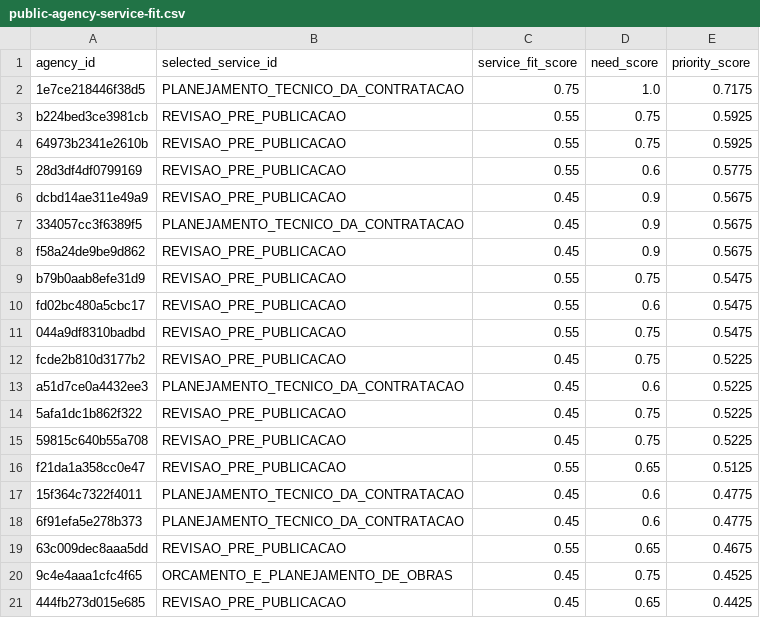
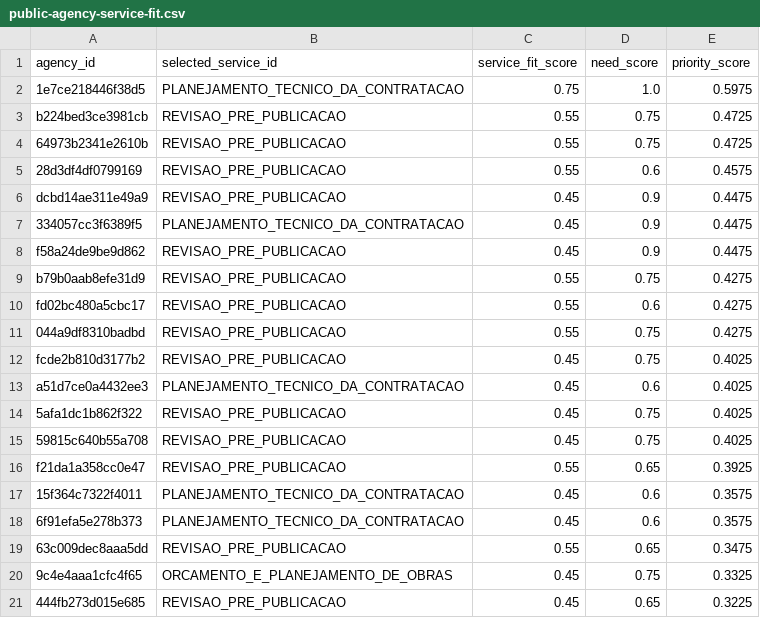
Before and after one commit to tjsasakifln/extra-cli, a CSV file: artifacts/campaigns/CONFENGE-PUBLIC-AGENCY-TECHNICAL-SERVICES-01/public-agency-service-fit.csv, drawn as a sheet.

```diff
--- a/artifacts/campaigns/CONFENGE-PUBLIC-AGENCY-TECHNICAL-SERVICES-01/public-agency-service-fit.csv
+++ b/artifacts/campaigns/CONFENGE-PUBLIC-AGENCY-TECHNICAL-SERVICES-01/public-agency-service-fit.csv
@@ -1,21 +1,21 @@
 agency_id,selected_service_id,service_fit_score,need_score,priority_score
-1e7ce218446f38d5,PLANEJAMENTO_TECNICO_DA_CONTRATACAO,0.75,1.0,0.7175
-b224bed3ce3981cb,REVISAO_PRE_PUBLICACAO,0.55,0.75,0.5925
-64973b2341e2610b,REVISAO_PRE_PUBLICACAO,0.55,0.75,0.5925
-28d3df4df0799169,REVISAO_PRE_PUBLICACAO,0.55,0.6,0.5775
-dcbd14ae311e49a9,REVISAO_PRE_PUBLICACAO,0.45,0.9,0.5675
-334057cc3f6389f5,PLANEJAMENTO_TECNICO_DA_CONTRATACAO,0.45,0.9,0.5675
-f58a24de9be9d862,REVISAO_PRE_PUBLICACAO,0.45,0.9,0.5675
-b79b0aab8efe31d9,REVISAO_PRE_PUBLICACAO,0.55,0.75,0.5475
-fd02bc480a5cbc17,REVISAO_PRE_PUBLICACAO,0.55,0.6,0.5475
-044a9df8310badbd,REVISAO_PRE_PUBLICACAO,0.55,0.75,0.5475
-fcde2b810d3177b2,REVISAO_PRE_PUBLICACAO,0.45,0.75,0.5225
-a51d7ce0a4432ee3,PLANEJAMENTO_TECNICO_DA_CONTRATACAO,0.45,0.6,0.5225
-5afa1dc1b862f322,REVISAO_PRE_PUBLICACAO,0.45,0.75,0.5225
-59815c640b55a708,REVISAO_PRE_PUBLICACAO,0.45,0.75,0.5225
-f21da1a358cc0e47,REVISAO_PRE_PUBLICACAO,0.55,0.65,0.5125
-15f364c7322f4011,PLANEJAMENTO_TECNICO_DA_CONTRATACAO,0.45,0.6,0.4775
-6f91efa5e278b373,PLANEJAMENTO_TECNICO_DA_CONTRATACAO,0.45,0.6,0.4775
-63c009dec8aaa5dd,REVISAO_PRE_PUBLICACAO,0.55,0.65,0.4675
-9c4e4aaa1cfc4f65,ORCAMENTO_E_PLANEJAMENTO_DE_OBRAS,0.45,0.75,0.4525
-444fb273d015e685,REVISAO_PRE_PUBLICACAO,0.45,0.65,0.4425
+1e7ce218446f38d5,PLANEJAMENTO_TECNICO_DA_CONTRATACAO,0.75,1.0,0.5975
+b224bed3ce3981cb,REVISAO_PRE_PUBLICACAO,0.55,0.75,0.4725
+64973b2341e2610b,REVISAO_PRE_PUBLICACAO,0.55,0.75,0.4725
+28d3df4df0799169,REVISAO_PRE_PUBLICACAO,0.55,0.6,0.4575
+dcbd14ae311e49a9,REVISAO_PRE_PUBLICACAO,0.45,0.9,0.4475
+334057cc3f6389f5,PLANEJAMENTO_TECNICO_DA_CONTRATACAO,0.45,0.9,0.4475
+f58a24de9be9d862,REVISAO_PRE_PUBLICACAO,0.45,0.9,0.4475
+b79b0aab8efe31d9,REVISAO_PRE_PUBLICACAO,0.55,0.75,0.4275
+fd02bc480a5cbc17,REVISAO_PRE_PUBLICACAO,0.55,0.6,0.4275
+044a9df8310badbd,REVISAO_PRE_PUBLICACAO,0.55,0.75,0.4275
+fcde2b810d3177b2,REVISAO_PRE_PUBLICACAO,0.45,0.75,0.4025
+a51d7ce0a4432ee3,PLANEJAMENTO_TECNICO_DA_CONTRATACAO,0.45,0.6,0.4025
+5afa1dc1b862f322,REVISAO_PRE_PUBLICACAO,0.45,0.75,0.4025
+59815c640b55a708,REVISAO_PRE_PUBLICACAO,0.45,0.75,0.4025
+f21da1a358cc0e47,REVISAO_PRE_PUBLICACAO,0.55,0.65,0.3925
+15f364c7322f4011,PLANEJAMENTO_TECNICO_DA_CONTRATACAO,0.45,0.6,0.3575
+6f91efa5e278b373,PLANEJAMENTO_TECNICO_DA_CONTRATACAO,0.45,0.6,0.3575
+63c009dec8aaa5dd,REVISAO_PRE_PUBLICACAO,0.55,0.65,0.3475
+9c4e4aaa1cfc4f65,ORCAMENTO_E_PLANEJAMENTO_DE_OBRAS,0.45,0.75,0.3325
+444fb273d015e685,REVISAO_PRE_PUBLICACAO,0.45,0.65,0.3225
```
Also changed, not shown: artifacts/campaigns/CONFENGE-PUBLIC-AGENCY-TECHNICAL-SERVICES-01/public-agency-compliance-flags.csv, artifacts/campaigns/CONFENGE-PUBLIC-AGENCY-TECHNICAL-SERVICES-01/public-agency-leads.csv, 7 other files.
